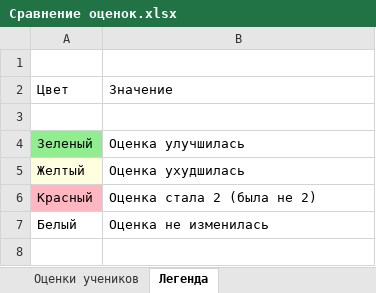
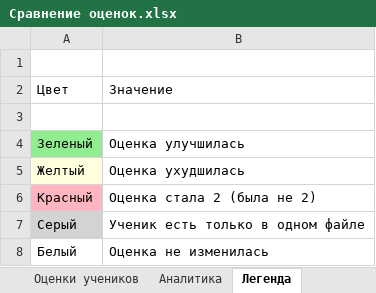
Before and after one commit to Timaxacker/hackathon_2025_autumn, an Excel workbook: Tables/Сравнение оценок.xlsx, sheet Легенда, drawn as a sheet; values as stored, in another font and other column widths than the file's, no borders; the diff names each change by its address in the sheet, - before the commit and + after, or states it on an @@ line.

```diff
--- a/Tables/Сравнение оценок.xlsx (sheet Легенда)
+++ b/Tables/Сравнение оценок.xlsx (sheet Легенда)
+sheet tab: Аналитика
+row 7: Серый | Ученик есть только в одном файле
```
Also changed, not shown: sheet Оценки учеников, Sources/math_11.10.2024.xlsx, Sources/math_11.12.2024.xlsx, 7 other files.
